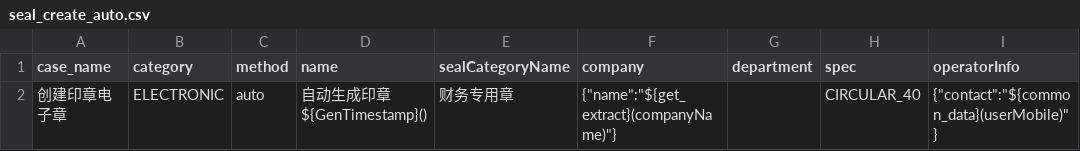
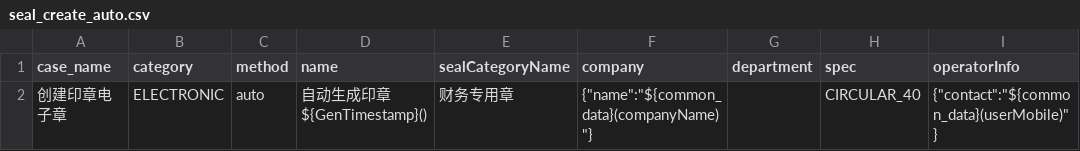
Before and after one commit to zll123123/api-test, a CSV file: data/seal/seal_create_auto.csv, drawn as a sheet; only a part is shown; the diff names each change by its address in the sheet, - before the commit and + after, or states it on an @@ line.

```diff
--- a/data/seal/seal_create_auto.csv
+++ b/data/seal/seal_create_auto.csv
-F2 (company): {"name":"${get_extract}(companyName)"}
+F2 (company): {"name":"${common_data}(companyName)"}
```
Also changed, not shown: data/seal/company_seal_create.csv, data/seal/seal_list.csv, 15 other files.
